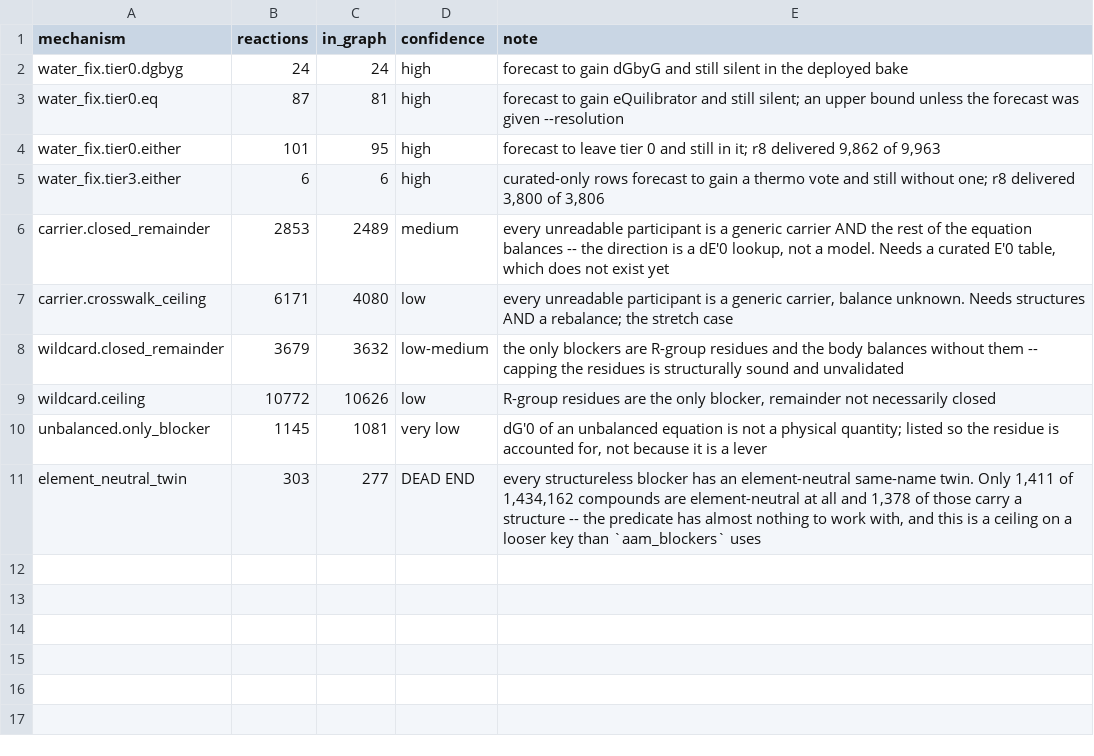
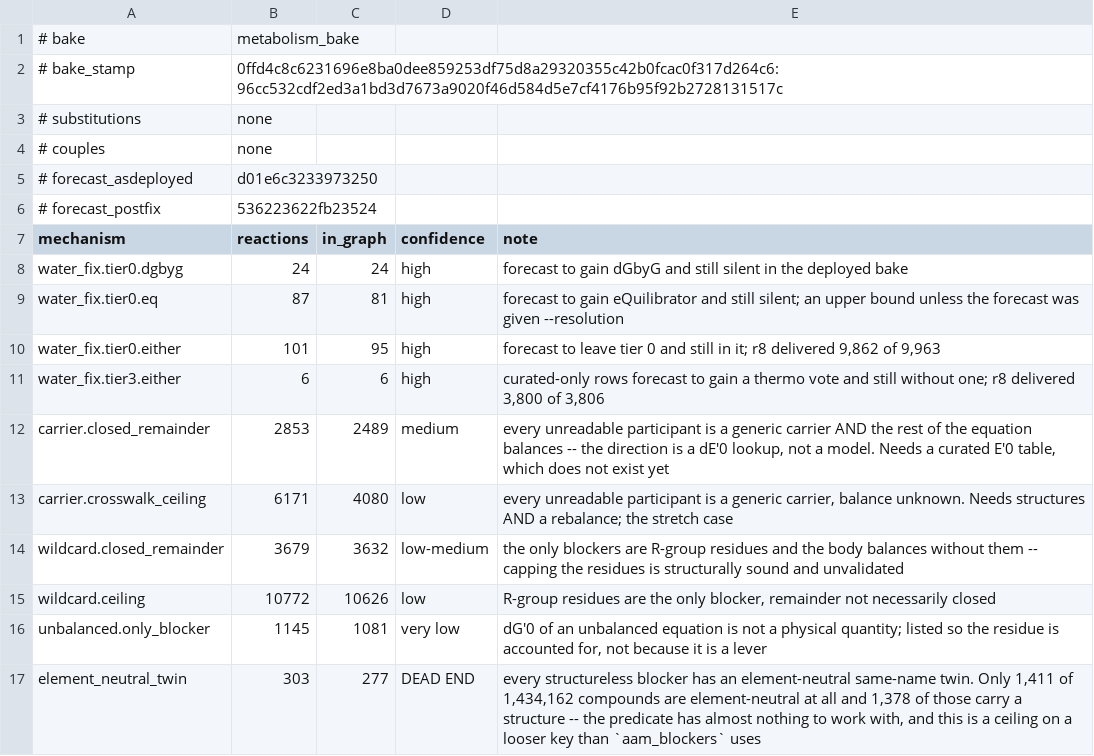
Before and after one commit to hallamlab/Metasmith, a TSV file: research/fabfos/benchmarks/direction_rescue/rescue_scope.tsv, drawn as a sheet; the diff names each change by its address in the sheet, - before the commit and + after, or states it on an @@ line.

```diff
--- a/research/fabfos/benchmarks/direction_rescue/rescue_scope.tsv
+++ b/research/fabfos/benchmarks/direction_rescue/rescue_scope.tsv
+row 1: # bake | metabolism_bake
+row 2: # bake_stamp | 0ffd4c8c6231696e8ba0dee859253df75d8a29320355c42b0fcac0f317d264c6:96cc532cdf2ed3a1bd3d7673a9020f46d584d5e7cf4176b95f92b2728131517c
+row 3: # substitutions | none
+row 4: # couples | none
+row 5: # forecast_asdeployed | d01e6c3233973250
+row 6: # forecast_postfix | 536223622fb23524
```
Also changed, not shown: 4 other files.
